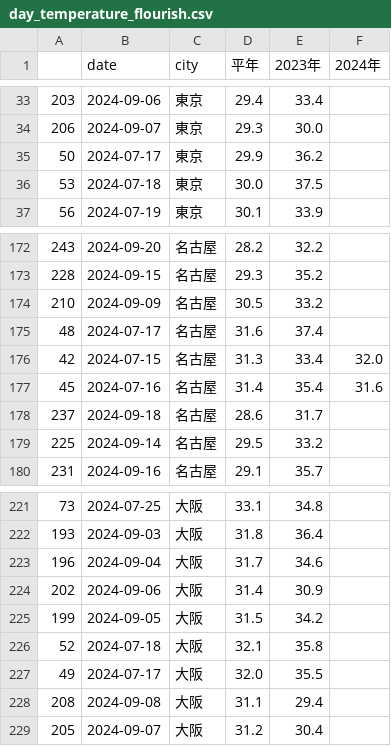
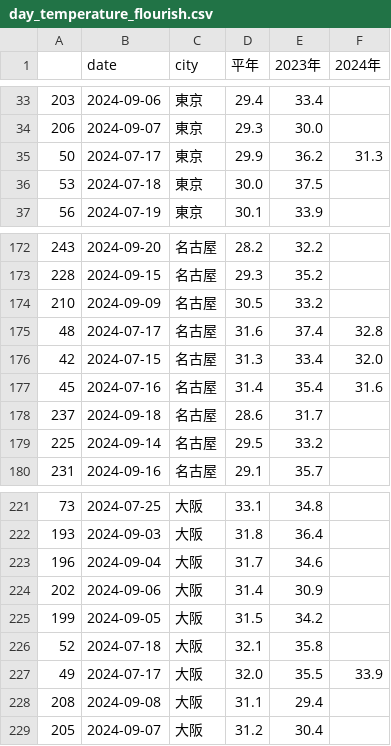
Before and after one commit to Nikkei-Visual-Data-Journalism/HeatTracker2024, a CSV file: date/day_temperature_flourish.csv, drawn as a sheet; only a part is shown, gaps mark what is left out.

```diff
--- a/date/day_temperature_flourish.csv
+++ b/date/day_temperature_flourish.csv
@@ -34,3 +34,3 @@
 206,2024-09-07,東京,29.3,30.0,
-50,2024-07-17,東京,29.9,36.2,
+50,2024-07-17,東京,29.9,36.2,31.3
 53,2024-07-18,東京,30.0,37.5,
@@ -174,3 +174,3 @@
 210,2024-09-09,名古屋,30.5,33.2,
-48,2024-07-17,名古屋,31.6,37.4,
+48,2024-07-17,名古屋,31.6,37.4,32.8
 42,2024-07-15,名古屋,31.3,33.4,32.0
@@ -226,3 +226,3 @@
 52,2024-07-18,大阪,32.1,35.8,
-49,2024-07-17,大阪,32.0,35.5,
+49,2024-07-17,大阪,32.0,35.5,33.9
 208,2024-09-08,大阪,31.1,29.4,
```
Also changed, not shown: date/day_temperature_master.csv, 1 other file.
